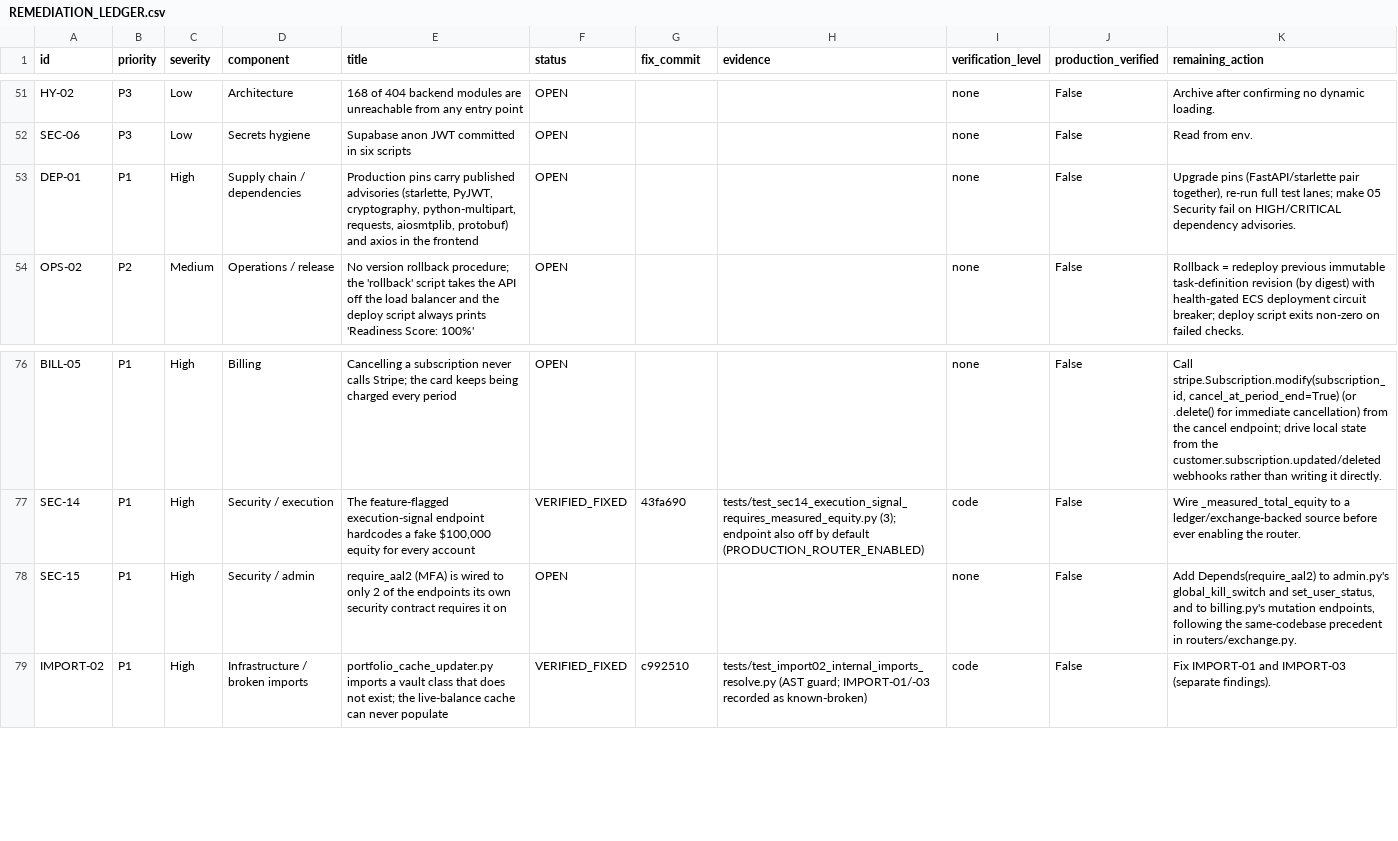
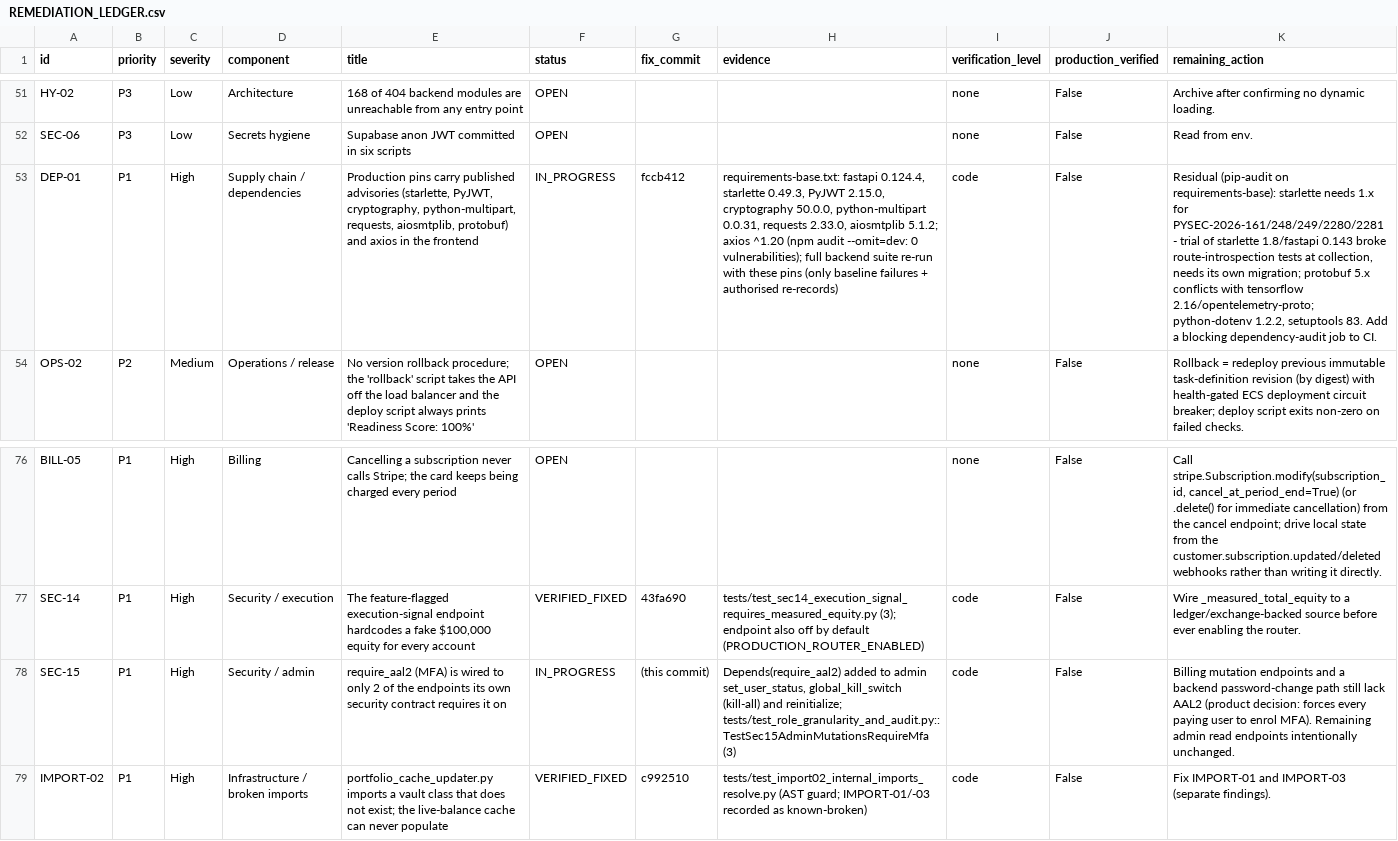
Before and after one commit to Narendra2212/vyomquant-saas, a CSV file: docs/launch_readiness/REMEDIATION_LEDGER.csv, drawn as a sheet; only a part is shown, gaps mark what is left out; the diff names each change by its address in the sheet, - before the commit and + after, or states it on an @@ line.

```diff
--- a/docs/launch_readiness/REMEDIATION_LEDGER.csv
+++ b/docs/launch_readiness/REMEDIATION_LEDGER.csv
-F53 (status): OPEN
+F53 (status): IN_PROGRESS
-G53 (fix_commit): (empty)
+G53 (fix_commit): fccb412
-H53 (evidence): (empty)
+H53 (evidence): requirements-base.txt: fastapi 0.124.4, starlette 0.49.3, PyJWT 2.15.0, cryptography 50.0.0, python-multipart 0.0.31, requests 2.33.0, aiosmtplib 5.1.2; axios ^1.20 (npm audit --omit=dev: 0 vulnerabilities); full backend suite re-run with these pins (only baseline failures + authorised re-records)
-I53 (verification_level): none
+I53 (verification_level): code
-K53 (remaining_action): Upgrade pins (FastAPI/starlette pair together), re-run full test lanes; make 05 Security fail on HIGH/CRITICAL dependency advisories.
+K53 (remaining_action): Residual (pip-audit on requirements-base): starlette needs 1.x for PYSEC-2026-161/248/249/2280/2281 - trial of starlette 1.8/fastapi 0.143 broke route-introspection tests at collection, needs its own migration; protobuf 5.x conflicts with tensorflow 2.16/opentelemetry-proto; python-dotenv 1.2.2, setuptools 83. Add a blocking dependency-audit job to CI.
-F78 (status): OPEN
+F78 (status): IN_PROGRESS
-G78 (fix_commit): (empty)
+G78 (fix_commit): (this commit)
-H78 (evidence): (empty)
+H78 (evidence): Depends(require_aal2) added to admin set_user_status, global_kill_switch (kill-all) and reinitialize; tests/test_role_granularity_and_audit.py::TestSec15AdminMutationsRequireMfa (3)
-I78 (verification_level): none
+I78 (verification_level): code
-K78 (remaining_action): Add Depends(require_aal2) to admin.py's global_kill_switch and set_user_status, and to billing.py's mutation endpoints, following the same-codebase precedent in routers/exchange.py.
+K78 (remaining_action): Billing mutation endpoints and a backend password-change path still lack AAL2 (product decision: forces every paying user to enrol MFA). Remaining admin read endpoints intentionally unchanged.
```
Also changed, not shown: 4 other files.
